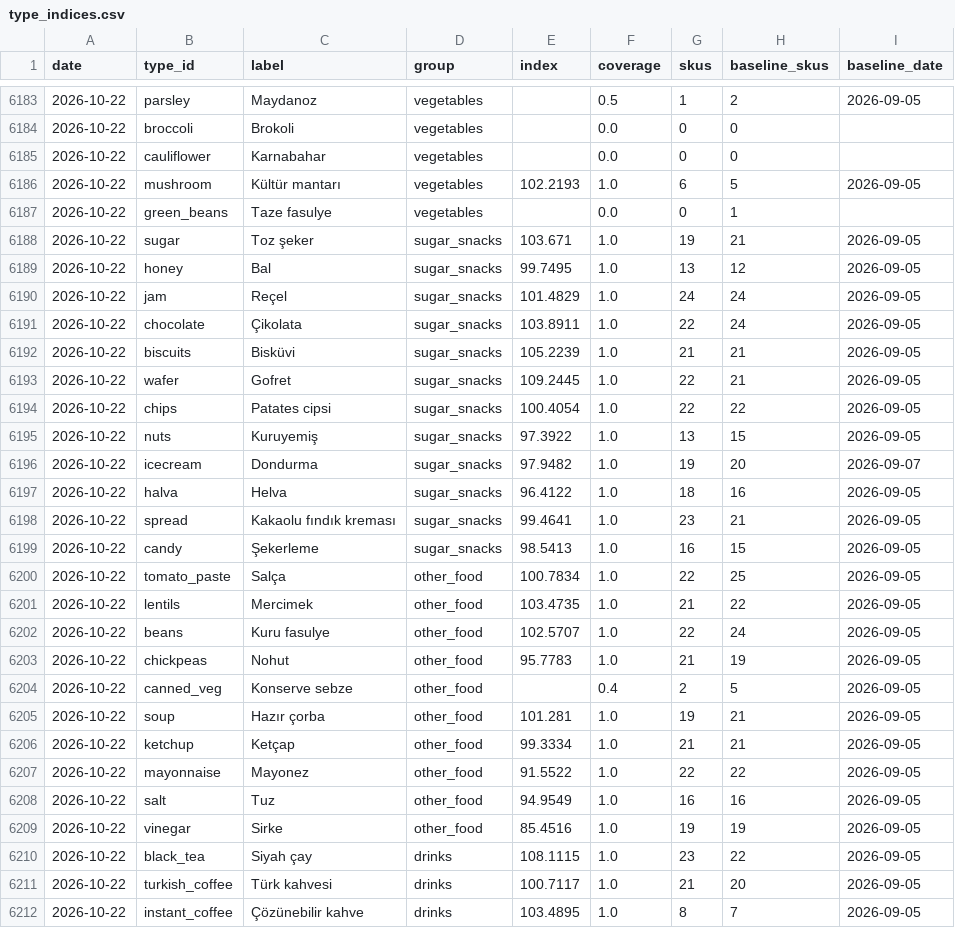
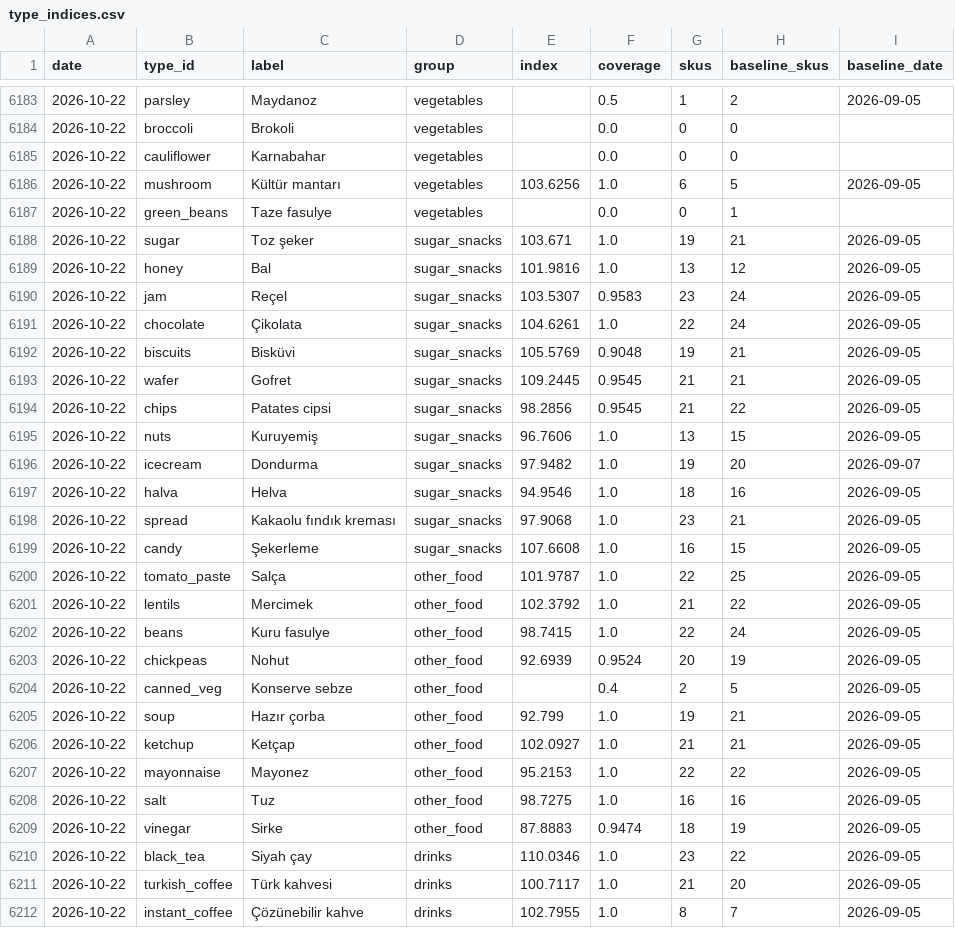
Before and after one commit to onurcan-b/acik-sepet, a CSV file: data/v0.4/type_indices.csv, drawn as a sheet; only a part is shown, gaps mark what is left out; the diff covers the shown part only.

```diff
--- a/data/v0.4/type_indices.csv
+++ b/data/v0.4/type_indices.csv
@@ -6185,28 +6185,28 @@ date,type_id,label,group,index,coverage,skus,baseline_skus,baseline_date
 2026-10-22,cauliflower,Karnabahar,vegetables,,0.0,0,0,
-2026-10-22,mushroom,Kültür mantarı,vegetables,102.2193,1.0,6,5,2026-09-05
+2026-10-22,mushroom,Kültür mantarı,vegetables,103.6256,1.0,6,5,2026-09-05
 2026-10-22,green_beans,Taze fasulye,vegetables,,0.0,0,1,
 2026-10-22,sugar,Toz şeker,sugar_snacks,103.671,1.0,19,21,2026-09-05
-2026-10-22,honey,Bal,sugar_snacks,99.7495,1.0,13,12,2026-09-05
-2026-10-22,jam,Reçel,sugar_snacks,101.4829,1.0,24,24,2026-09-05
-2026-10-22,chocolate,Çikolata,sugar_snacks,103.8911,1.0,22,24,2026-09-05
-2026-10-22,biscuits,Bisküvi,sugar_snacks,105.2239,1.0,21,21,2026-09-05
-2026-10-22,wafer,Gofret,sugar_snacks,109.2445,1.0,22,21,2026-09-05
-2026-10-22,chips,Patates cipsi,sugar_snacks,100.4054,1.0,22,22,2026-09-05
-2026-10-22,nuts,Kuruyemiş,sugar_snacks,97.3922,1.0,13,15,2026-09-05
+2026-10-22,honey,Bal,sugar_snacks,101.9816,1.0,13,12,2026-09-05
+2026-10-22,jam,Reçel,sugar_snacks,103.5307,0.9583,23,24,2026-09-05
+2026-10-22,chocolate,Çikolata,sugar_snacks,104.6261,1.0,22,24,2026-09-05
+2026-10-22,biscuits,Bisküvi,sugar_snacks,105.5769,0.9048,19,21,2026-09-05
+2026-10-22,wafer,Gofret,sugar_snacks,109.2445,0.9545,21,21,2026-09-05
+2026-10-22,chips,Patates cipsi,sugar_snacks,98.2856,0.9545,21,22,2026-09-05
+2026-10-22,nuts,Kuruyemiş,sugar_snacks,96.7606,1.0,13,15,2026-09-05
 2026-10-22,icecream,Dondurma,sugar_snacks,97.9482,1.0,19,20,2026-09-07
-2026-10-22,halva,Helva,sugar_snacks,96.4122,1.0,18,16,2026-09-05
-2026-10-22,spread,Kakaolu fındık kreması,sugar_snacks,99.4641,1.0,23,21,2026-09-05
-2026-10-22,candy,Şekerleme,sugar_snacks,98.5413,1.0,16,15,2026-09-05
-2026-10-22,tomato_paste,Salça,other_food,100.7834,1.0,22,25,2026-09-05
-2026-10-22,lentils,Mercimek,other_food,103.4735,1.0,21,22,2026-09-05
-2026-10-22,beans,Kuru fasulye,other_food,102.5707,1.0,22,24,2026-09-05
-2026-10-22,chickpeas,Nohut,other_food,95.7783,1.0,21,19,2026-09-05
+2026-10-22,halva,Helva,sugar_snacks,94.9546,1.0,18,16,2026-09-05
+2026-10-22,spread,Kakaolu fındık kreması,sugar_snacks,97.9068,1.0,23,21,2026-09-05
+2026-10-22,candy,Şekerleme,sugar_snacks,107.6608,1.0,16,15,2026-09-05
+2026-10-22,tomato_paste,Salça,other_food,101.9787,1.0,22,25,2026-09-05
+2026-10-22,lentils,Mercimek,other_food,102.3792,1.0,21,22,2026-09-05
+2026-10-22,beans,Kuru fasulye,other_food,98.7415,1.0,22,24,2026-09-05
+2026-10-22,chickpeas,Nohut,other_food,92.6939,0.9524,20,19,2026-09-05
 2026-10-22,canned_veg,Konserve sebze,other_food,,0.4,2,5,2026-09-05
-2026-10-22,soup,Hazır çorba,other_food,101.281,1.0,19,21,2026-09-05
-2026-10-22,ketchup,Ketçap,other_food,99.3334,1.0,21,21,2026-09-05
-2026-10-22,mayonnaise,Mayonez,other_food,91.5522,1.0,22,22,2026-09-05
-2026-10-22,salt,Tuz,other_food,94.9549,1.0,16,16,2026-09-05
-2026-10-22,vinegar,Sirke,other_food,85.4516,1.0,19,19,2026-09-05
-2026-10-22,black_tea,Siyah çay,drinks,108.1115,1.0,23,22,2026-09-05
+2026-10-22,soup,Hazır çorba,other_food,92.799,1.0,19,21,2026-09-05
+2026-10-22,ketchup,Ketçap,other_food,102.0927,1.0,21,21,2026-09-05
+2026-10-22,mayonnaise,Mayonez,other_food,95.2153,1.0,22,22,2026-09-05
+2026-10-22,salt,Tuz,other_food,98.7275,1.0,16,16,2026-09-05
+2026-10-22,vinegar,Sirke,other_food,87.8883,0.9474,18,19,2026-09-05
+2026-10-22,black_tea,Siyah çay,drinks,110.0346,1.0,23,22,2026-09-05
 2026-10-22,turkish_coffee,Türk kahvesi,drinks,100.7117,1.0,21,20,2026-09-05
-2026-10-22,instant_coffee,Çözünebilir kahve,drinks,103.4895,1.0,8,7,2026-09-05
+2026-10-22,instant_coffee,Çözünebilir kahve,drinks,102.7955,1.0,8,7,2026-09-05
```
Also changed, not shown: 59 edited cells elsewhere in this file, data/v0.4/category_indices.csv, data/v0.4/index.csv, 19 other files.
